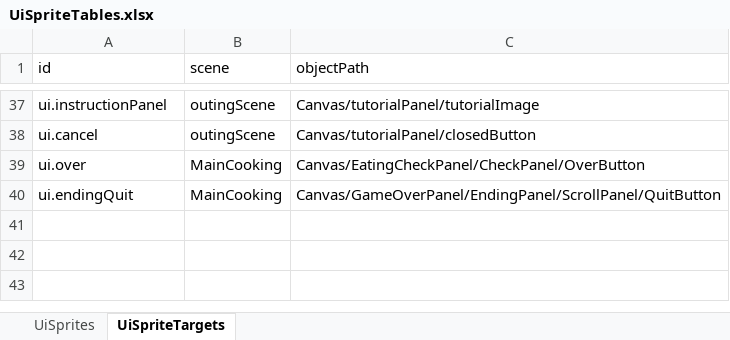
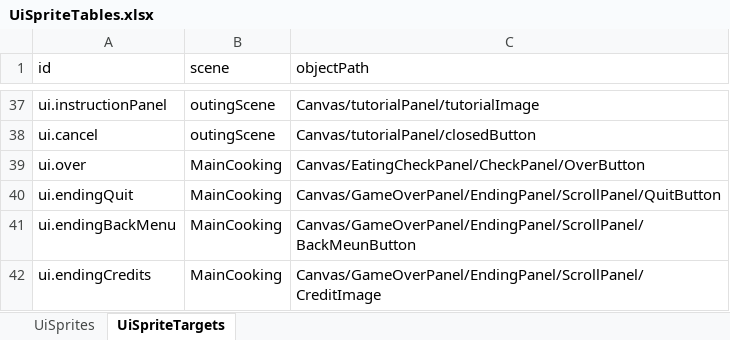
Before and after one commit to tujiali53-alt/TGJ_music, an Excel workbook: CookingClient/Assets/_Project/Data/Tables/UiSpriteTables.xlsx, sheet UiSpriteTargets, drawn as a sheet; only a part is shown, gaps mark what is left out; values as stored, in another font and other column widths than the file's, no borders; the diff names each change by its address in the sheet, - before the commit and + after, or states it on an @@ line.

```diff
--- a/CookingClient/Assets/_Project/Data/Tables/UiSpriteTables.xlsx (sheet UiSpriteTargets)
+++ b/CookingClient/Assets/_Project/Data/Tables/UiSpriteTables.xlsx (sheet UiSpriteTargets)
+row 41: ui.endingBackMenu | MainCooking | Canvas/GameOverPanel/EndingPanel/ScrollPanel/BackMeunButton
+row 42: ui.endingCredits | MainCooking | Canvas/GameOverPanel/EndingPanel/ScrollPanel/CreditImage
```
Also changed, not shown: sheet UiSprites, CookingClient/Assets/_Project/Data/Tables/EndingTables.xlsx, 10 other files.
